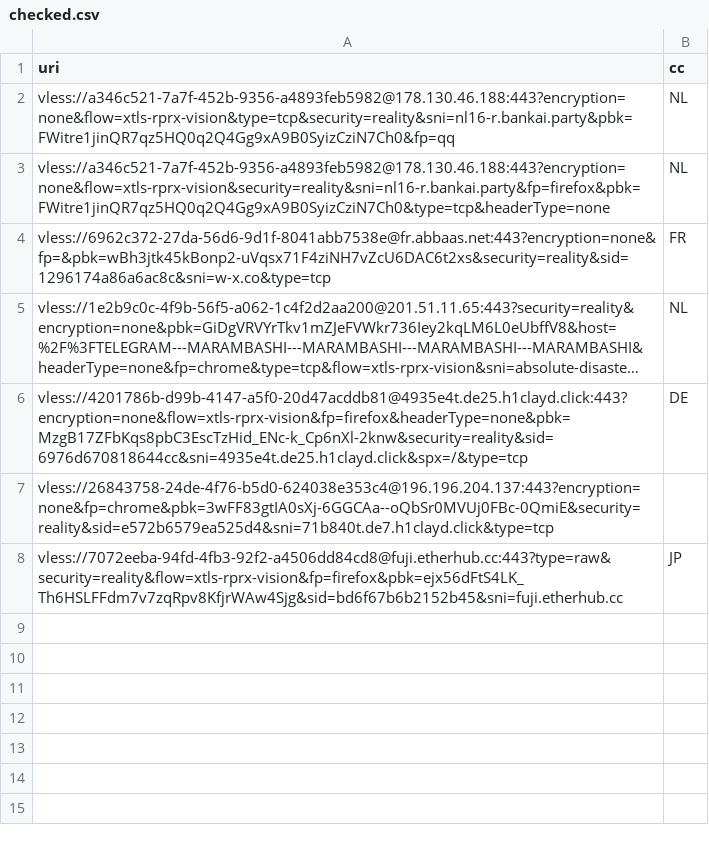
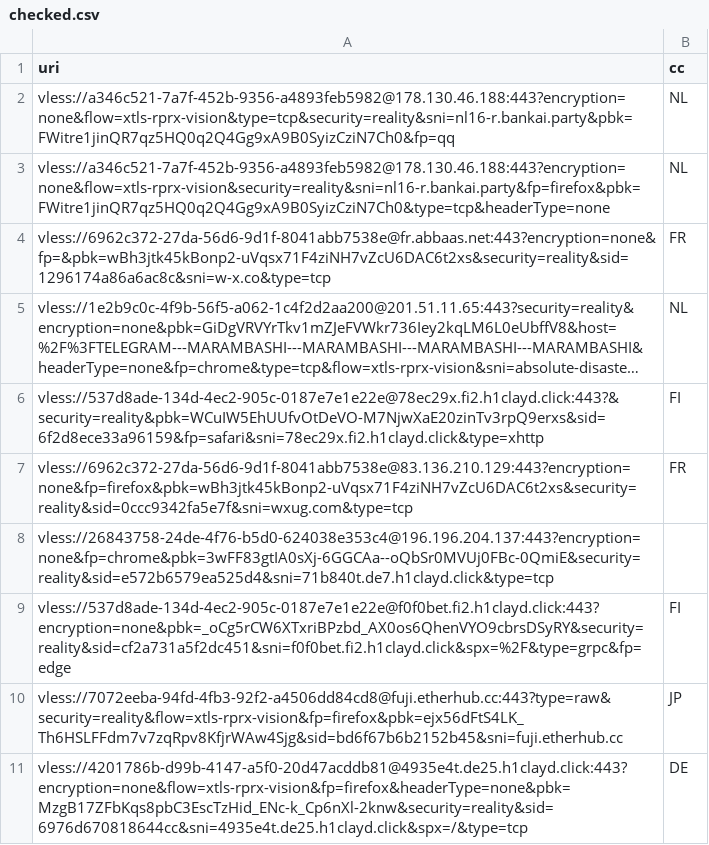
Before and after one commit to grisha-seleznev/free-vless-keys-russia, a CSV file: stage/checked.csv, drawn as a sheet; long unchanged cells end in …; the diff names each change by its address in the sheet, - before the commit and + after, or states it on an @@ line.

```diff
--- a/stage/checked.csv
+++ b/stage/checked.csv
+row 6: vless://537d8ade-134d-4ec2-905c-0187e7e1e22e@78ec29x.fi2.h1clayd.click:443?&security=reality&pbk=WCuIW5EhUUfvOtDeVO-M7NjwXaE20zinTv3rpQ9erxs&sid=6f2d8ece33a96159&fp=safari&sni=78ec29x.fi2.h1clayd.click&type=xhttp | FI
+row 7: vless://6962c372-27da-56d6-9d1f-8041abb7538e@83.136.210.129:443?encryption=none&fp=firefox&pbk=wBh3jtk45kBonp2-uVqsx71F4ziNH7vZcU6DAC6t2xs&security=reality&sid=0ccc9342fa5e7f&sni=wxug.com&type=tcp | FR
@@ row 7 moved to row 8: vless://26843758-24de-4f76-b5d0-624038e3… @@
+row 9: vless://537d8ade-134d-4ec2-905c-0187e7e1e22e@f0f0bet.fi2.h1clayd.click:443?encryption=none&pbk=_oCg5rCW6XTxriBPzbd_AX0os6QhenVYO9cbrsDSyRY&security=reality&sid=cf2a731a5f2dc451&sni=f0f0bet.fi2.h1clayd.click&spx=%2F&type=grpc&fp=edge | FI
@@ row 8 moved to row 10: vless://7072eeba-94fd-4fb3-92f2-a4506dd8… @@
```
Also changed, not shown: 57 other files.
